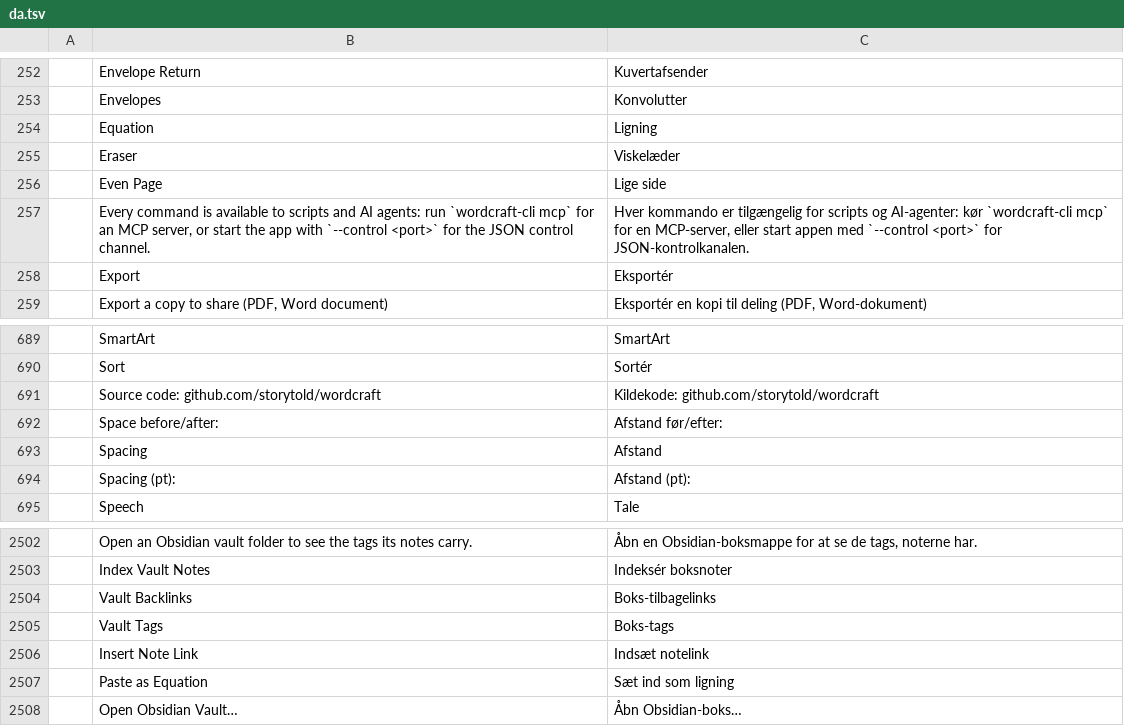
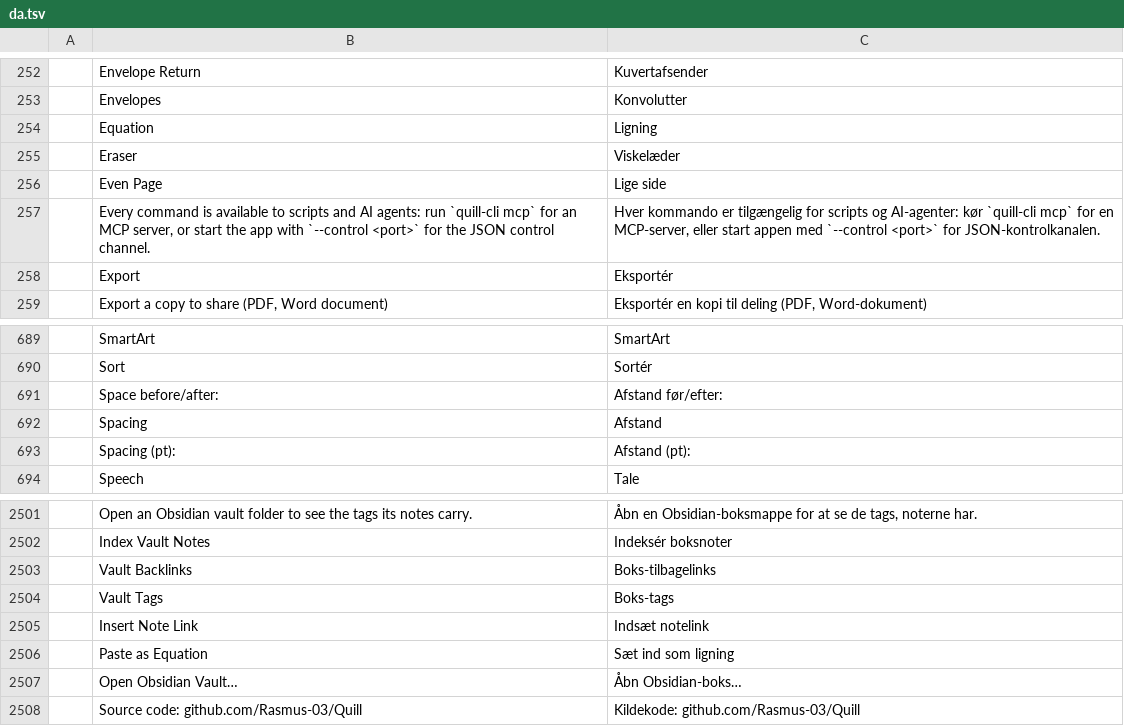
Before and after one commit to Rasmus-03/Quill, a TSV file: crates/ui-egui/src/i18n/da.tsv, drawn as a sheet; only a part is shown, gaps mark what is left out.

```diff
--- a/crates/ui-egui/src/i18n/da.tsv
+++ b/crates/ui-egui/src/i18n/da.tsv
@@ -256,3 +256,3 @@
 	Even Page	Lige side
-	Every command is available to scripts and AI agents: run `wordcraft-cli mcp` for an MCP server, or start the app with `--control <port>` for the JSON control channel.	Hver kommando er tilgængelig for scripts og AI-agenter: kør `wordcraft-cli mcp` for en MCP-server, eller start appen med `--control <port>` for JSON-kontrolkanalen.
+	Every command is available to scripts and AI agents: run `quill-cli mcp` for an MCP server, or start the app with `--control <port>` for the JSON control channel.	Hver kommando er tilgængelig for scripts og AI-agenter: kør `quill-cli mcp` for en MCP-server, eller start appen med `--control <port>` for JSON-kontrolkanalen.
 	Export	Eksportér
@@ -690,3 +690,2 @@
 	Sort	Sortér
-	Source code: github.com/storytold/wordcraft	Kildekode: github.com/storytold/wordcraft
 	Space before/after:	Afstand før/efter:
@@ -2508 +2507,2 @@
 	Open Obsidian Vault…	Åbn Obsidian-boks…
+	Source code: github.com/Rasmus-03/Quill	Kildekode: github.com/Rasmus-03/Quill
```
Also changed, not shown: crates/ui-egui/src/i18n/bg.tsv, crates/ui-egui/src/i18n/cs.tsv, 34 other files.
